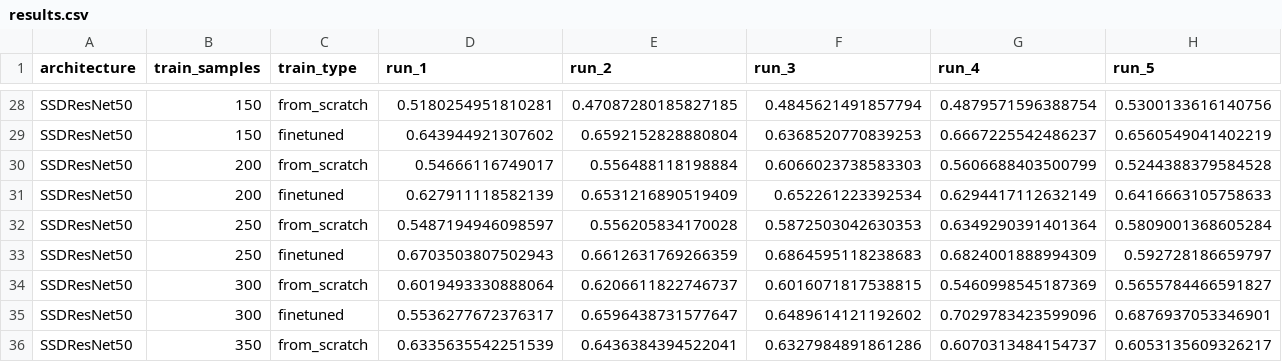
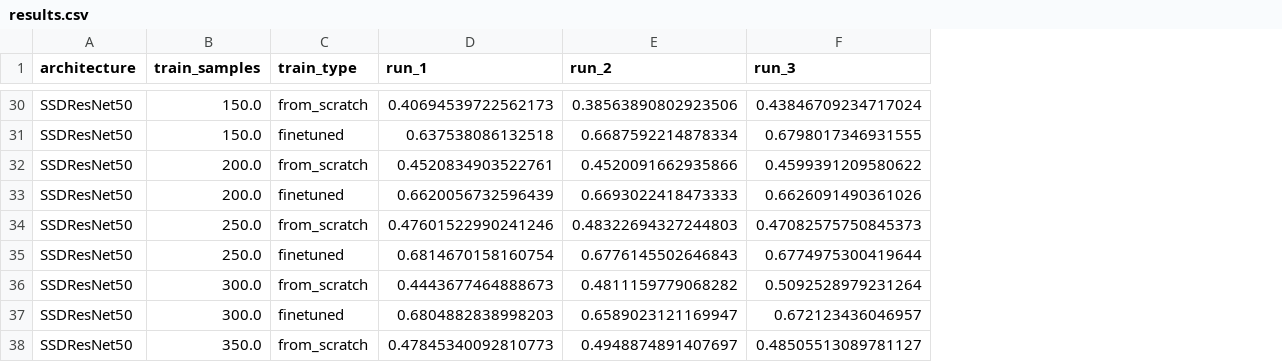
Before and after one commit to Leonardo-Blanger/synthesis_pretraining_object_detection, a CSV file: qrcodes/results.csv, drawn as a sheet; only a part is shown, gaps mark what is left out; removed rows and columns are numbered as before the commit, all else as after; the diff covers the shown part only; the diff names each change by its address in the sheet, - before the commit and + after, or states it on an @@ line.

```diff
--- a/qrcodes/results.csv
+++ b/qrcodes/results.csv
-column G (run_4), rows 28-36: 0.4879571596388754 | 0.6667225542486237 | 0.5606688403500799 | 0.6294417112632149 | 0.6349290391401364 | 0.6824001888994309 | 0.5460998545187369 | 0.7029783423599096 | 0.6070313484154737
-column H (run_5), rows 28-36: 0.5300133616140756 | 0.6560549041402219 | 0.5244388379584528 | 0.6416663105758633 | 0.5809001368605284 | 0.592728186659797 | 0.5655784466591827 | 0.6876937053346901 | 0.6053135609326217
-B30:B31 (train_samples): 150
+B30:B31 (train_samples): 150.0
-D30 (run_1): 0.5180254951810281
+D30 (run_1): 0.40694539722562173
-E30 (run_2): 0.47087280185827185
+E30 (run_2): 0.38563890802923506
-F30 (run_3): 0.4845621491857794
+F30 (run_3): 0.43846709234717024
-D31 (run_1): 0.643944921307602
+D31 (run_1): 0.637538086132518
-E31 (run_2): 0.6592152828880804
+E31 (run_2): 0.6687592214878334
-F31 (run_3): 0.6368520770839253
+F31 (run_3): 0.6798017346931555
-B32:B33 (train_samples): 200
+B32:B33 (train_samples): 200.0
-D32 (run_1): 0.54666116749017
+D32 (run_1): 0.4520834903522761
-E32 (run_2): 0.556488118198884
+E32 (run_2): 0.4520091662935866
-F32 (run_3): 0.6066023738583303
+F32 (run_3): 0.4599391209580622
-D33 (run_1): 0.627911118582139
+D33 (run_1): 0.6620056732596439
-E33 (run_2): 0.6531216890519409
+E33 (run_2): 0.6693022418473333
-F33 (run_3): 0.652261223392534
+F33 (run_3): 0.6626091490361026
-B34:B35 (train_samples): 250
+B34:B35 (train_samples): 250.0
-D34 (run_1): 0.5487194946098597
+D34 (run_1): 0.47601522990241246
-E34 (run_2): 0.556205834170028
+E34 (run_2): 0.48322694327244803
-F34 (run_3): 0.5872503042630353
+F34 (run_3): 0.47082575750845373
-D35 (run_1): 0.6703503807502943
+D35 (run_1): 0.6814670158160754
-E35 (run_2): 0.6612631769266359
+E35 (run_2): 0.6776145502646843
-F35 (run_3): 0.6864595118238683
+F35 (run_3): 0.6774975300419644
-B36:B37 (train_samples): 300
+B36:B37 (train_samples): 300.0
-D36 (run_1): 0.6019493330888064
+D36 (run_1): 0.4443677464888673
-E36 (run_2): 0.6206611822746737
+E36 (run_2): 0.4811159779068282
-F36 (run_3): 0.6016071817538815
+F36 (run_3): 0.5092528979231264
-D37 (run_1): 0.5536277672376317
+D37 (run_1): 0.6804882838998203
-E37 (run_2): 0.6596438731577647
+E37 (run_2): 0.6589023121169947
-F37 (run_3): 0.6489614121192602
+F37 (run_3): 0.672123436046957
-B38 (train_samples): 350
+B38 (train_samples): 350.0
-D38 (run_1): 0.6335635542251539
+D38 (run_1): 0.47845340092810773
-E38 (run_2): 0.6436384394522041
+E38 (run_2): 0.4948874891407697
-F38 (run_3): 0.6327984891861286
+F38 (run_3): 0.48505513089781127
```
Also changed, not shown: 2 added rows and 124 edited cells elsewhere in this file, 6 other files.
